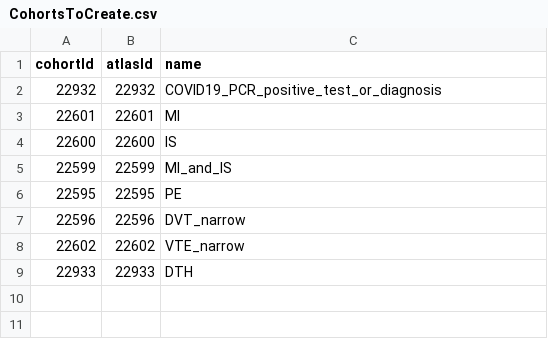
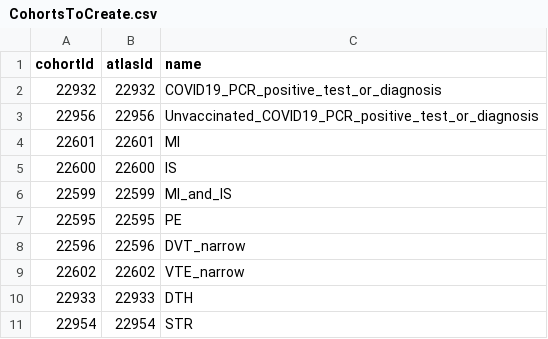
Before and after one commit to mi-erasmusmc/CovCoagBasePrediction, a CSV file: inst/settings/CohortsToCreate.csv, drawn as a sheet.

Commit message:
Add additional cohorts and refine age categories

```diff
--- a/inst/settings/CohortsToCreate.csv
+++ b/inst/settings/CohortsToCreate.csv
@@ -2,2 +2,3 @@ cohortId,atlasId,name
 22932,22932,COVID19_PCR_positive_test_or_diagnosis
+22956,22956,Unvaccinated_COVID19_PCR_positive_test_or_diagnosis
 22601,22601,MI
@@ -9 +10,2 @@ cohortId,atlasId,name
 22933,22933,DTH
+22954,22954,STR
```
Also changed, not shown: 8 other files.
